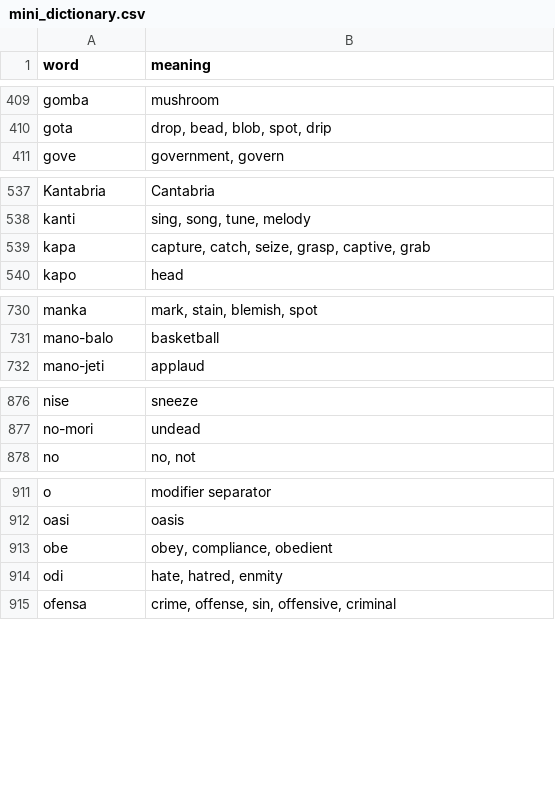
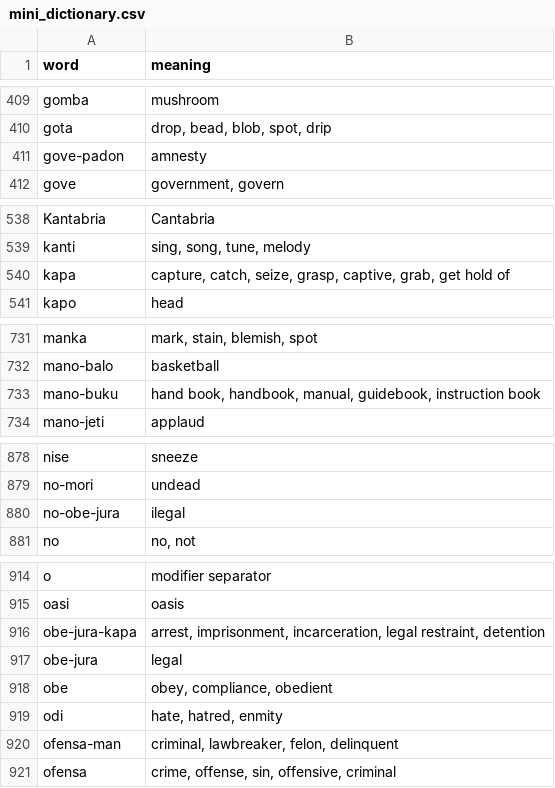
Before and after one commit to jProgr/buku-name, a CSV file: src/data/mini_dictionary.csv, drawn as a sheet; only a part is shown, gaps mark what is left out; the diff covers the shown part only.

Commit message:
Update dictionary

```diff
--- a/src/data/mini_dictionary.csv
+++ b/src/data/mini_dictionary.csv
@@ -410,2 +410,3 @@ gomba;mushroom
 gota;drop, bead, blob, spot, drip
+gove-padon;amnesty
 gove;government, govern
@@ -538,3 +539,3 @@ Kantabria;Cantabria
 kanti;sing, song, tune, melody
-kapa;capture, catch, seize, grasp, captive, grab
+kapa;capture, catch, seize, grasp, captive, grab, get hold of
 kapo;head
@@ -731,2 +732,3 @@ manka;mark, stain, blemish, spot
 mano-balo;basketball
+mano-buku;hand book, handbook, manual, guidebook, instruction book
 mano-jeti;applaud
@@ -877,2 +879,3 @@ nise;sneeze
 no-mori;undead
+no-obe-jura;ilegal
 no;no, not
@@ -912,4 +915,7 @@ o;modifier separator
 oasi;oasis
+obe-jura-kapa;arrest, imprisonment, incarceration, legal restraint, detention
+obe-jura;legal
 obe;obey, compliance, obedient
 odi;hate, hatred, enmity
+ofensa-man;criminal, lawbreaker, felon, delinquent
 ofensa;crime, offense, sin, offensive, criminal
```
Also changed, not shown: 1 edited cell elsewhere in this file, 2 other files.
